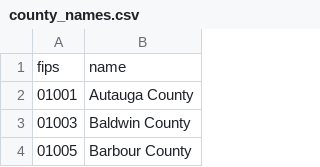
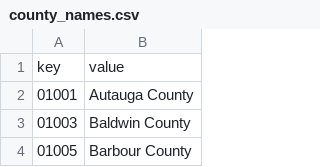
Before and after one commit to nprapps/elections20-interactive, a CSV file: data/county_names.csv, drawn as a sheet; only a part is shown; removed rows and columns are numbered as before the commit, all else as after; the diff names each change by its address in the sheet, - before the commit and + after, or states it on an @@ line.

```diff
--- a/data/county_names.csv
+++ b/data/county_names.csv
-row 1: fips | name
+row 1: key | value
```
Also changed, not shown: data/census_data.csv, data/unemployment_data.csv, 2 other files.
